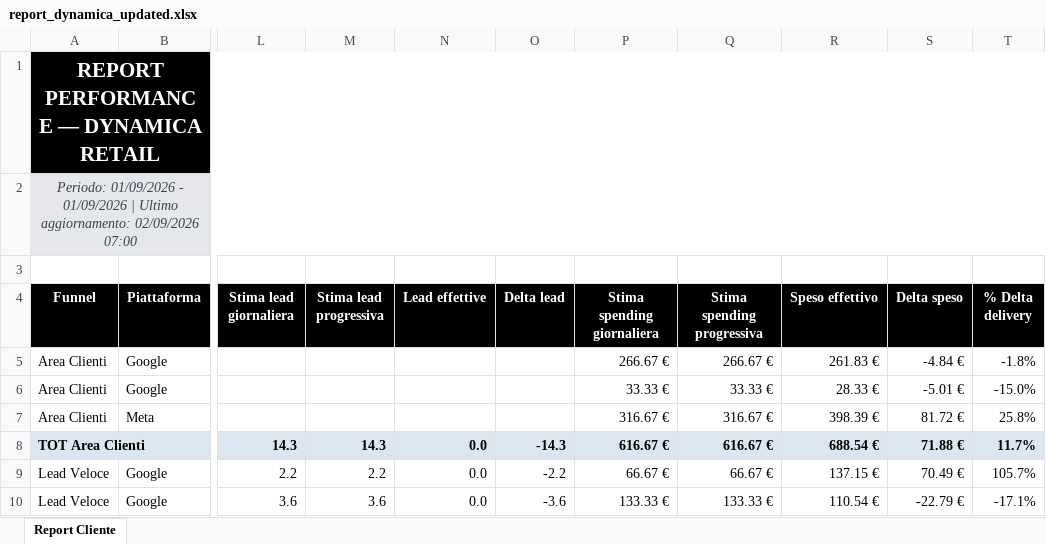
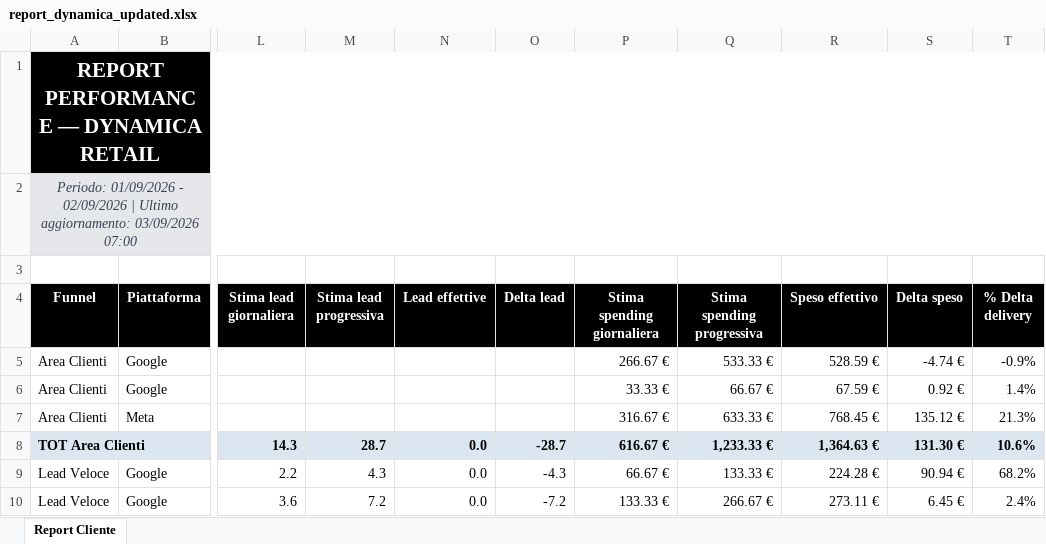
Before and after one commit to andreafallavollita5-cmyk/dynamica-dashboard, an Excel workbook: exports/report_dynamica_updated.xlsx, sheet Report Cliente, drawn as a sheet; only a part is shown, gaps mark what is left out; values as stored, in another font and other column widths than the file's, no borders; conditional formats not drawn; the diff covers the shown part only; the diff names each change by its address in the sheet, - before the commit and + after, or states it on an @@ line.

Commit message:
Aggiornamento dati Dynamica 2026-09-03

```diff
--- a/exports/report_dynamica_updated.xlsx (sheet Report Cliente)
+++ b/exports/report_dynamica_updated.xlsx (sheet Report Cliente)
-A2 (Funnel): …01/09/2026 - 01/09/2026 | Ultimo aggiornamento: 02/09/2026 07:00
+A2 (Funnel): …01/09/2026 - 02/09/2026 | Ultimo aggiornamento: 03/09/2026 07:00
-Q5 (Stima spending progressiva): 266.67 €
+Q5 (Stima spending progressiva): 533.33 €
-R5 (Speso effettivo): 261.83 €
+R5 (Speso effettivo): 528.59 €
-S5 (Delta speso): -4.84 €
+S5 (Delta speso): -4.74 €
-T5 (% Delta delivery): -1.8%
+T5 (% Delta delivery): -0.9%
-Q6 (Stima spending progressiva): 33.33 €
+Q6 (Stima spending progressiva): 66.67 €
-R6 (Speso effettivo): 28.33 €
+R6 (Speso effettivo): 67.59 €
-S6 (Delta speso): -5.01 €
+S6 (Delta speso): 0.92 €
-T6 (% Delta delivery): -15.0%
+T6 (% Delta delivery): 1.4%
-Q7 (Stima spending progressiva): 316.67 €
+Q7 (Stima spending progressiva): 633.33 €
-R7 (Speso effettivo): 398.39 €
+R7 (Speso effettivo): 768.45 €
-S7 (Delta speso): 81.72 €
+S7 (Delta speso): 135.12 €
-T7 (% Delta delivery): 25.8%
+T7 (% Delta delivery): 21.3%
-M8 (Stima lead progressiva): 14.3
+M8 (Stima lead progressiva): 28.7
-O8 (Delta lead): -14.3
+O8 (Delta lead): -28.7
-Q8 (Stima spending progressiva): 616.67 €
+Q8 (Stima spending progressiva): 1,233.33 €
-R8 (Speso effettivo): 688.54 €
+R8 (Speso effettivo): 1,364.63 €
-S8 (Delta speso): 71.88 €
+S8 (Delta speso): 131.30 €
-T8 (% Delta delivery): 11.7%
+T8 (% Delta delivery): 10.6%
-M9 (Stima lead progressiva): 2.2
+M9 (Stima lead progressiva): 4.3
-O9 (Delta lead): -2.2
+O9 (Delta lead): -4.3
-Q9 (Stima spending progressiva): 66.67 €
+Q9 (Stima spending progressiva): 133.33 €
-R9 (Speso effettivo): 137.15 €
+R9 (Speso effettivo): 224.28 €
-S9 (Delta speso): 70.49 €
+S9 (Delta speso): 90.94 €
-T9 (% Delta delivery): 105.7%
+T9 (% Delta delivery): 68.2%
-M10 (Stima lead progressiva): 3.6
+M10 (Stima lead progressiva): 7.2
-O10 (Delta lead): -3.6
+O10 (Delta lead): -7.2
-Q10 (Stima spending progressiva): 133.33 €
+Q10 (Stima spending progressiva): 266.67 €
-R10 (Speso effettivo): 110.54 €
+R10 (Speso effettivo): 273.11 €
-S10 (Delta speso): -22.79 €
+S10 (Delta speso): 6.45 €
-T10 (% Delta delivery): -17.1%
+T10 (% Delta delivery): 2.4%
```
Also changed, not shown: 69 edited cells elsewhere in this sheet, 3 other files.
